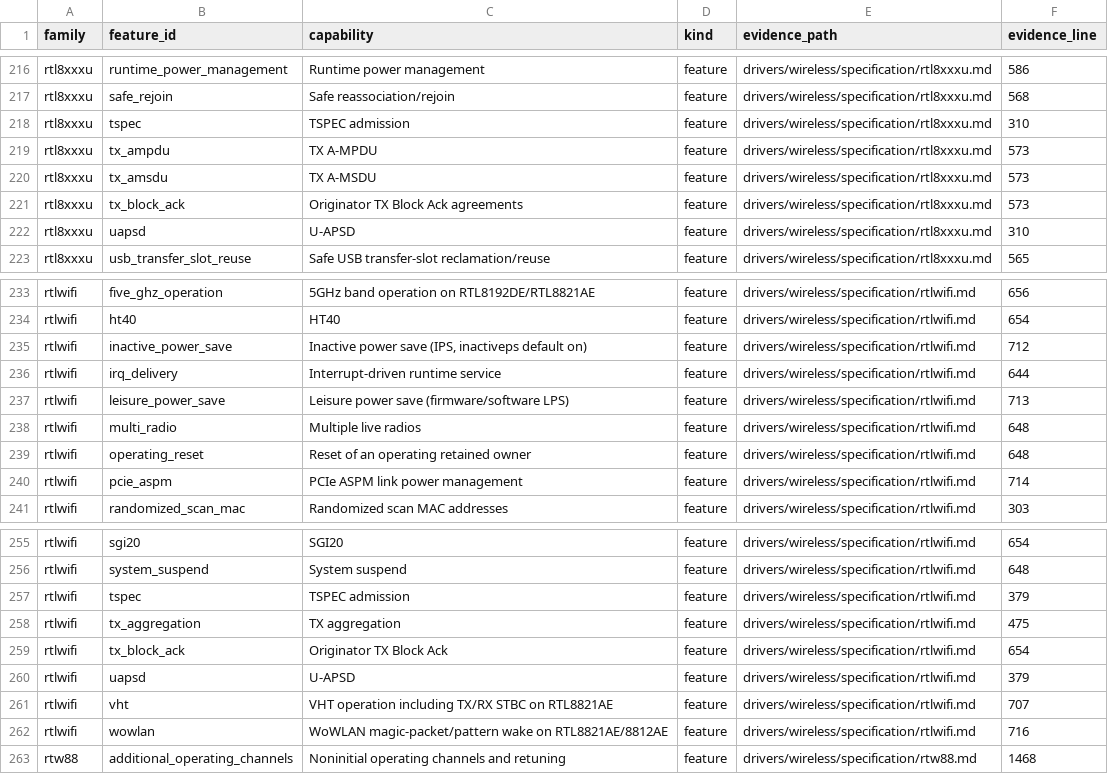
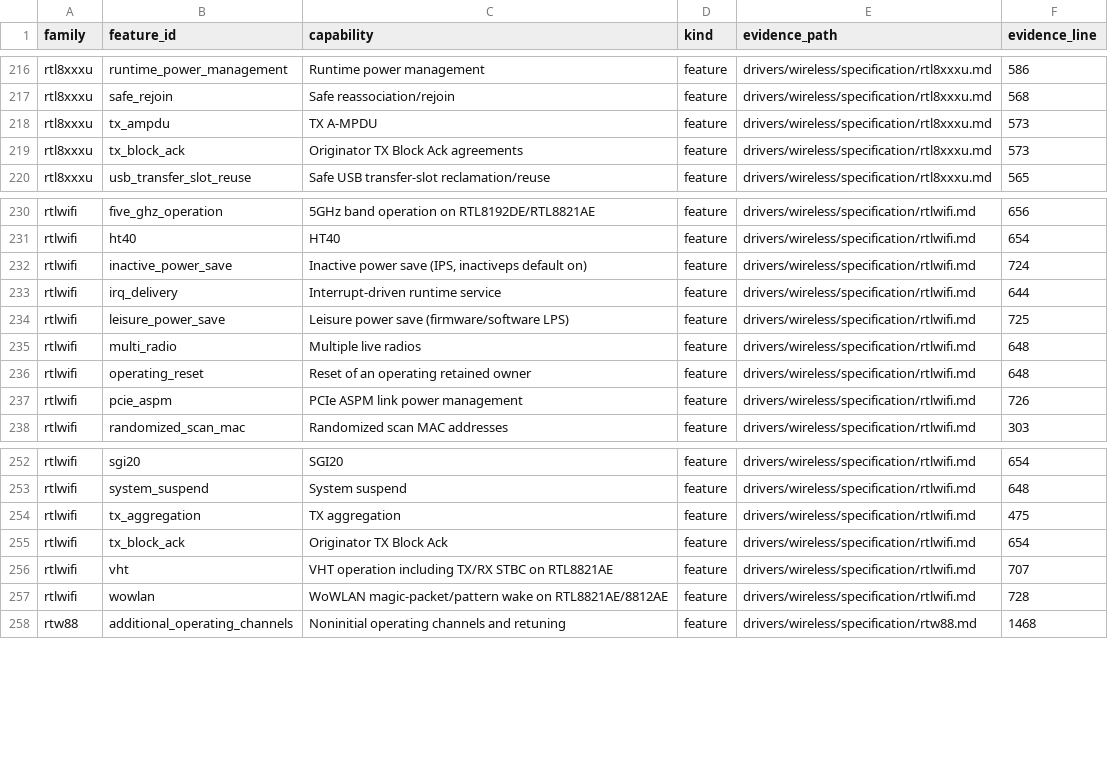
Before and after one commit to hodgesds/narf, a TSV file: drivers/wireless/research/remaining-features.tsv, drawn as a sheet; only a part is shown, gaps mark what is left out.

```diff
--- a/drivers/wireless/research/remaining-features.tsv
+++ b/drivers/wireless/research/remaining-features.tsv
@@ -217,7 +217,4 @@ rtl8xxxu	runtime_power_management	Runtime power management	feature	drivers/wirel
 rtl8xxxu	safe_rejoin	Safe reassociation/rejoin	feature	drivers/wireless/specification/rtl8xxxu.md	568
-rtl8xxxu	tspec	TSPEC admission	feature	drivers/wireless/specification/rtl8xxxu.md	310
 rtl8xxxu	tx_ampdu	TX A-MPDU	feature	drivers/wireless/specification/rtl8xxxu.md	573
-rtl8xxxu	tx_amsdu	TX A-MSDU	feature	drivers/wireless/specification/rtl8xxxu.md	573
 rtl8xxxu	tx_block_ack	Originator TX Block Ack agreements	feature	drivers/wireless/specification/rtl8xxxu.md	573
-rtl8xxxu	uapsd	U-APSD	feature	drivers/wireless/specification/rtl8xxxu.md	310
 rtl8xxxu	usb_transfer_slot_reuse	Safe USB transfer-slot reclamation/reuse	feature	drivers/wireless/specification/rtl8xxxu.md	565
@@ -234,8 +231,8 @@ rtlwifi	five_ghz_operation	5GHz band operation on RTL8192DE/RTL8821AE	feature	dr
 rtlwifi	ht40	HT40	feature	drivers/wireless/specification/rtlwifi.md	654
-rtlwifi	inactive_power_save	Inactive power save (IPS, inactiveps default on)	feature	drivers/wireless/specification/rtlwifi.md	712
+rtlwifi	inactive_power_save	Inactive power save (IPS, inactiveps default on)	feature	drivers/wireless/specification/rtlwifi.md	724
 rtlwifi	irq_delivery	Interrupt-driven runtime service	feature	drivers/wireless/specification/rtlwifi.md	644
-rtlwifi	leisure_power_save	Leisure power save (firmware/software LPS)	feature	drivers/wireless/specification/rtlwifi.md	713
+rtlwifi	leisure_power_save	Leisure power save (firmware/software LPS)	feature	drivers/wireless/specification/rtlwifi.md	725
 rtlwifi	multi_radio	Multiple live radios	feature	drivers/wireless/specification/rtlwifi.md	648
 rtlwifi	operating_reset	Reset of an operating retained owner	feature	drivers/wireless/specification/rtlwifi.md	648
-rtlwifi	pcie_aspm	PCIe ASPM link power management	feature	drivers/wireless/specification/rtlwifi.md	714
+rtlwifi	pcie_aspm	PCIe ASPM link power management	feature	drivers/wireless/specification/rtlwifi.md	726
 rtlwifi	randomized_scan_mac	Randomized scan MAC addresses	feature	drivers/wireless/specification/rtlwifi.md	303
@@ -256,8 +253,6 @@ rtlwifi	sgi20	SGI20	feature	drivers/wireless/specification/rtlwifi.md	654
 rtlwifi	system_suspend	System suspend	feature	drivers/wireless/specification/rtlwifi.md	648
-rtlwifi	tspec	TSPEC admission	feature	drivers/wireless/specification/rtlwifi.md	379
 rtlwifi	tx_aggregation	TX aggregation	feature	drivers/wireless/specification/rtlwifi.md	475
 rtlwifi	tx_block_ack	Originator TX Block Ack	feature	drivers/wireless/specification/rtlwifi.md	654
-rtlwifi	uapsd	U-APSD	feature	drivers/wireless/specification/rtlwifi.md	379
 rtlwifi	vht	VHT operation including TX/RX STBC on RTL8821AE	feature	drivers/wireless/specification/rtlwifi.md	707
-rtlwifi	wowlan	WoWLAN magic-packet/pattern wake on RTL8821AE/8812AE	feature	drivers/wireless/specification/rtlwifi.md	716
+rtlwifi	wowlan	WoWLAN magic-packet/pattern wake on RTL8821AE/8812AE	feature	drivers/wireless/specification/rtlwifi.md	728
 rtw88	additional_operating_channels	Noninitial operating channels and retuning	feature	drivers/wireless/specification/rtw88.md	1468
```
Also changed, not shown: 2 other files.
